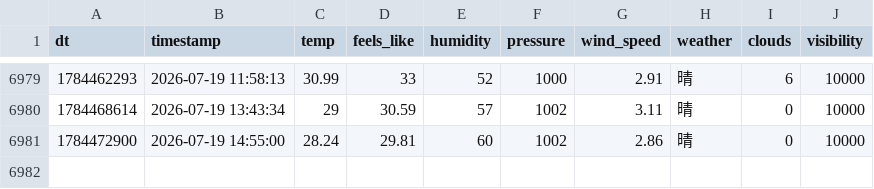
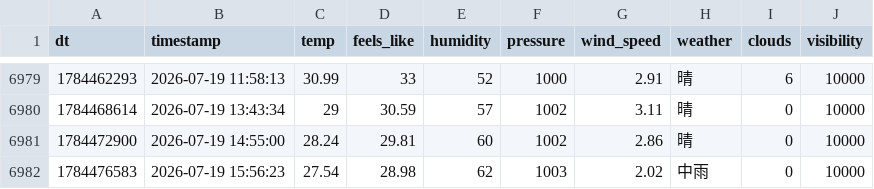
Before and after one commit to FireStar0507/OWMweather-logger, a CSV file: weather_data/Beijing.csv, drawn as a sheet; only a part is shown, gaps mark what is left out; the diff names each change by its address in the sheet, - before the commit and + after, or states it on an @@ line.

```diff
--- a/weather_data/Beijing.csv
+++ b/weather_data/Beijing.csv
+row 6982: 1784476583 | 2026-07-19 15:56:23 | 27.54 | 28.98 | 62 | 1003 | 2.02 | 中雨 | 0 | 10000
```
Also changed, not shown: weather_data/Foshan.csv, weather_data/Shanghai.csv.
